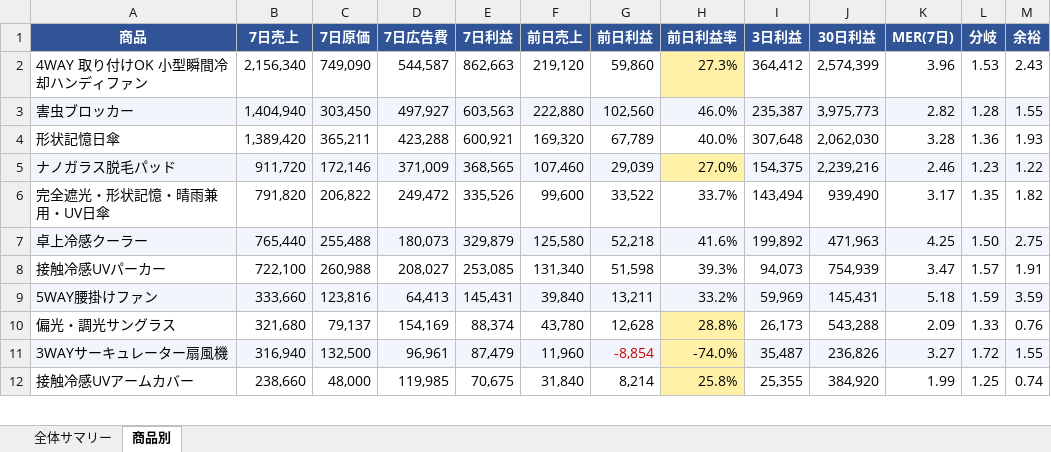
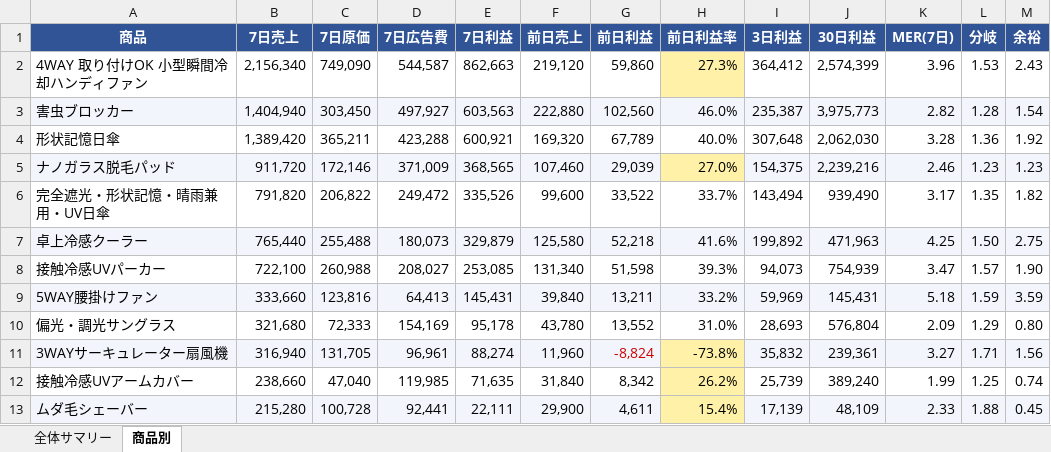
Before and after one commit to finracofficial-cmd/LOOana, an Excel workbook: data/reports/report-2026-07-25.xlsx, sheet 商品別, drawn as a sheet; only a part is shown; values as stored, in another font and other column widths than the file's, no borders; the diff covers the shown part only; the diff names each change by its address in the sheet, - before the commit and + after, or states it on an @@ line.

```diff
--- a/data/reports/report-2026-07-25.xlsx (sheet 商品別)
+++ b/data/reports/report-2026-07-25.xlsx (sheet 商品別)
-M3 (余裕): 1.55
+M3 (余裕): 1.54
-M4 (余裕): 1.93
+M4 (余裕): 1.92
-M5 (余裕): 1.22
+M5 (余裕): 1.23
-M8 (余裕): 1.91
+M8 (余裕): 1.90
-C10 (7日原価): 79,137
+C10 (7日原価): 72,333
-E10 (7日利益): 88,374
+E10 (7日利益): 95,178
-G10 (前日利益): 12,628
+G10 (前日利益): 13,552
-H10 (前日利益率): 28.8%
+H10 (前日利益率): 31.0%
-H10 fill: #FFF2A8
+H10 fill: none
-I10 (3日利益): 26,173
+I10 (3日利益): 28,693
-J10 (30日利益): 543,288
+J10 (30日利益): 576,804
-L10 (分岐): 1.33
+L10 (分岐): 1.29
-M10 (余裕): 0.76
+M10 (余裕): 0.80
-C11 (7日原価): 132,500
+C11 (7日原価): 131,705
-E11 (7日利益): 87,479
+E11 (7日利益): 88,274
-G11 (前日利益): -8,854
+G11 (前日利益): -8,824
-H11 (前日利益率): -74.0%
+H11 (前日利益率): -73.8%
-I11 (3日利益): 35,487
+I11 (3日利益): 35,832
-J11 (30日利益): 236,826
+J11 (30日利益): 239,361
-L11 (分岐): 1.72
+L11 (分岐): 1.71
-M11 (余裕): 1.55
+M11 (余裕): 1.56
-C12 (7日原価): 48,000
+C12 (7日原価): 47,040
-E12 (7日利益): 70,675
+E12 (7日利益): 71,635
-G12 (前日利益): 8,214
+G12 (前日利益): 8,342
-H12 (前日利益率): 25.8%
+H12 (前日利益率): 26.2%
-I12 (3日利益): 25,355
+I12 (3日利益): 25,739
-J12 (30日利益): 384,920
+J12 (30日利益): 389,240
@@ row 17 moved to row 13: ムダ毛シェーバー @@
```
Also changed, not shown: 8 added rows, 6 removed rows, 1 moved row, 19 edited cells and cell formats elsewhere in this sheet, sheet 全体サマリー, 2 other files.
